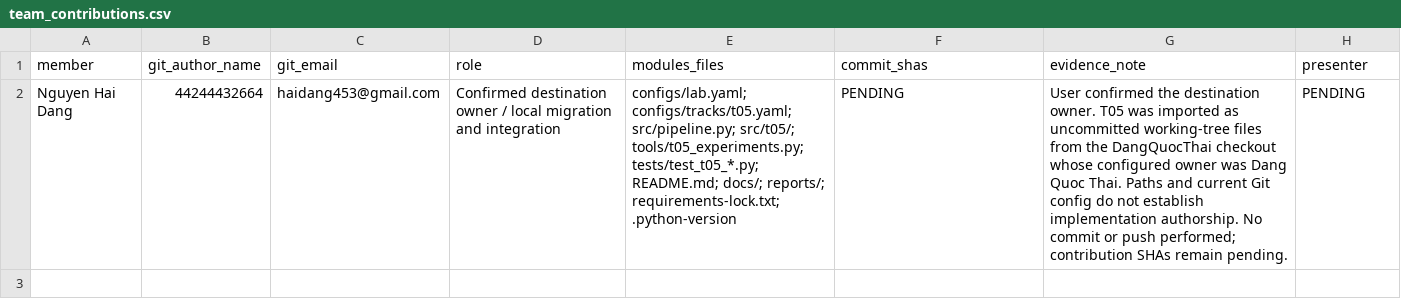
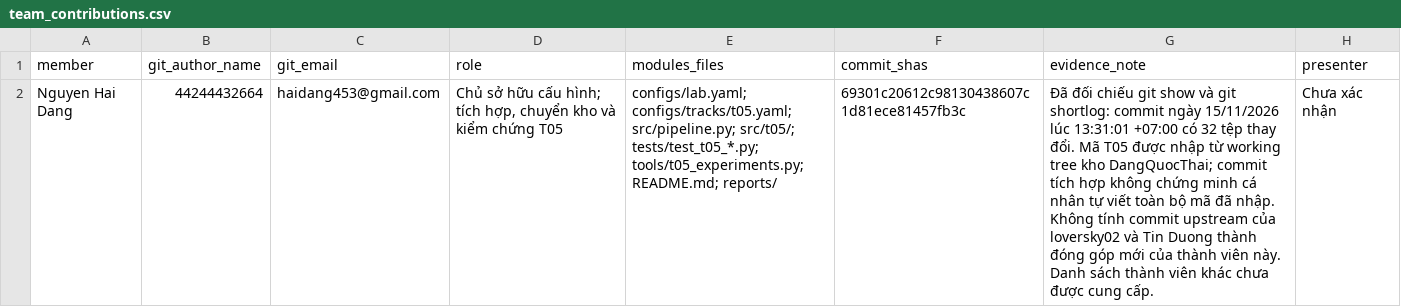
Before and after one commit to 44244432664/K5-Day6-L2-NguyenHaiDang-2A202603190-DataGovernanceAndPrivacy, a CSV file: reports/team_contributions.csv, drawn as a sheet; the diff names each change by its address in the sheet, - before the commit and + after, or states it on an @@ line.

Commit message:
init commit :>

```diff
--- a/reports/team_contributions.csv
+++ b/reports/team_contributions.csv
-D2 (role): Confirmed destination owner / local migration and integration
+D2 (role): Chủ sở hữu cấu hình; tích hợp, chuyển kho và kiểm chứng T05
-E2 (modules_files): …src/pipeline.py; src/t05/; tools/t05_experiments.py; tests/test_t05_*.py; README.md; docs/; reports/; requirements-lock.txt; .python-version
+E2 (modules_files): …src/pipeline.py; src/t05/; tests/test_t05_*.py; tools/t05_experiments.py; README.md; reports/
-F2 (commit_shas): PENDING
+F2 (commit_shas): 69301c20612c98130438607c1d81ece81457fb3c
-G2 (evidence_note): User confirmed the destination owner. T05 was imported as uncommitted working-tree files from the DangQuocThai checkout whose configured owner was Dang Quoc Thai. Paths and current Git config do not establish implementation authorship. No commit or push performed; contribution SHAs remain pending.
+G2 (evidence_note): Đã đối chiếu git show và git shortlog: commit ngày 15/11/2026 lúc 13:31:01 +07:00 có 32 tệp thay đổi. Mã T05 được nhập từ working tree kho DangQuocThai; commit tích hợp không chứng minh cá nhân tự viết toàn bộ mã đã nhập. Không tính commit upstream của loversky02 và Tin Duong thành đóng góp mới của thành viên này. Danh sách thành viên khác chưa được cung cấp.
-H2 (presenter): PENDING
+H2 (presenter): Chưa xác nhận
```
Also changed, not shown: 3 other files.
